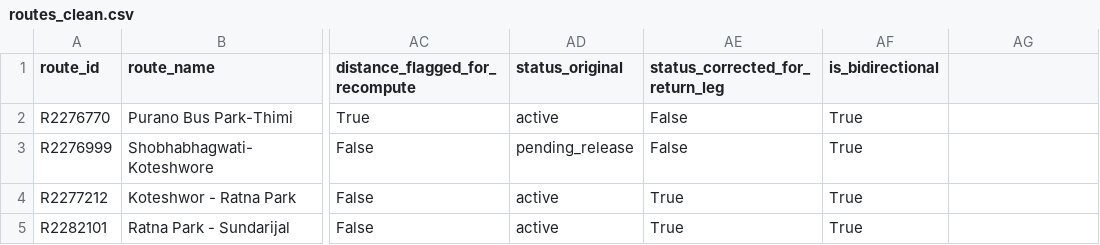
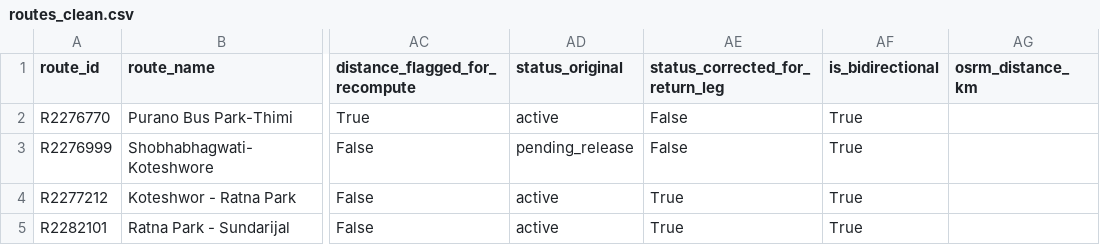
Before and after one commit to dipesh-209-beep/my-new-web-app, a CSV file: data/processed/routes_clean.csv, drawn as a sheet; only a part is shown, gaps mark what is left out; the diff names each change by its address in the sheet, - before the commit and + after, or states it on an @@ line.

Commit message:
CI, data pipeline, and frontend updates

```diff
--- a/data/processed/routes_clean.csv
+++ b/data/processed/routes_clean.csv
-AG1: (empty)
+AG1: osrm_distance_km
```
Also changed, not shown: 11 other files.
